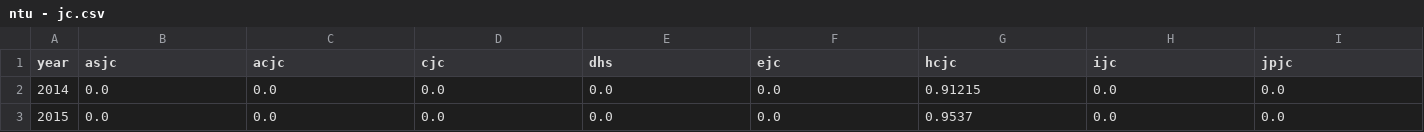
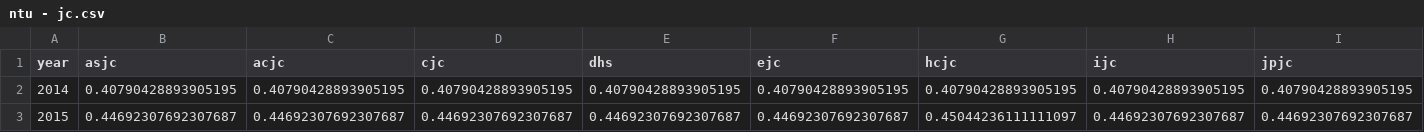
Before and after one commit to shermanleejm/Social_Analytics, a CSV file: output/ntu - jc.csv, drawn as a sheet; only a part is shown; the diff covers the shown part only; the diff names each change by its address in the sheet, - before the commit and + after, or states it on an @@ line.

```diff
--- a/output/ntu - jc.csv
+++ b/output/ntu - jc.csv
-B2 (asjc): 0.0
+B2 (asjc): 0.40790428893905195
-C2 (acjc): 0.0
+C2 (acjc): 0.40790428893905195
-D2 (cjc): 0.0
+D2 (cjc): 0.40790428893905195
-E2 (dhs): 0.0
+E2 (dhs): 0.40790428893905195
-F2 (ejc): 0.0
+F2 (ejc): 0.40790428893905195
-G2 (hcjc): 0.91215
+G2 (hcjc): 0.40790428893905195
-H2 (ijc): 0.0
+H2 (ijc): 0.40790428893905195
-I2 (jpjc): 0.0
+I2 (jpjc): 0.40790428893905195
-B3 (asjc): 0.0
+B3 (asjc): 0.44692307692307687
-C3 (acjc): 0.0
+C3 (acjc): 0.44692307692307687
-D3 (cjc): 0.0
+D3 (cjc): 0.44692307692307687
-E3 (dhs): 0.0
+E3 (dhs): 0.44692307692307687
-F3 (ejc): 0.0
+F3 (ejc): 0.44692307692307687
-G3 (hcjc): 0.9537
+G3 (hcjc): 0.45044236111111097
-H3 (ijc): 0.0
+H3 (ijc): 0.44692307692307687
-I3 (jpjc): 0.0
+I3 (jpjc): 0.44692307692307687
```
Also changed, not shown: 103 edited cells elsewhere in this file, output/nus - jc.csv, output/smu - jc.csv, 15 other files.
